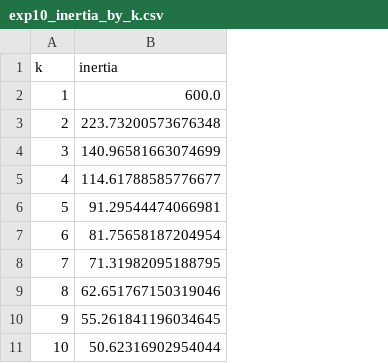
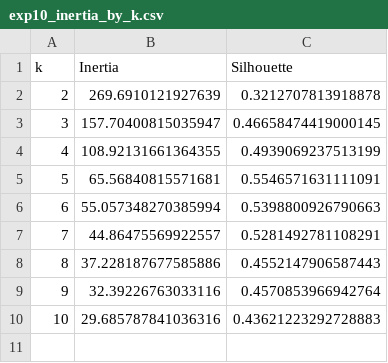
Before and after one commit to omkarbg100/dsa-practical, a CSV file: outputs/results/exp10_inertia_by_k.csv, drawn as a sheet; removed rows and columns are numbered as before the commit, all else as after; the diff names each change by its address in the sheet, - before the commit and + after, or states it on an @@ line.

Commit message:
feat: execute exp10 K-Means on Kaggle Mall Customers dataset

```diff
--- a/outputs/results/exp10_inertia_by_k.csv
+++ b/outputs/results/exp10_inertia_by_k.csv
-column B (inertia), rows 3-11: 223.73200573676348 | 140.96581663074699 | 114.61788585776677 | 91.29544474066981 | 81.75658187204954 | 71.31982095188795 | 62.651767150319046 | 55.261841196034645 | 50.62316902954044
+column B (Inertia), rows 2-10: 269.6910121927639 | 157.70400815035947 | 108.92131661364355 | 65.56840815571681 | 55.057348270385994 | 44.86475569922557 | 37.228187677585886 | 32.39226763033116 | 29.685787841036316
+column C (Silhouette), rows 2-10: 0.3212707813918878 | 0.46658474419000145 | 0.4939069237513199 | 0.5546571631111091 | 0.5398800926790663 | 0.5281492781108291 | 0.4552147906587443 | 0.4570853966942764 | 0.43621223292728883
-row 2: 1 | 600.0
```
Also changed, not shown: 4 other files.
